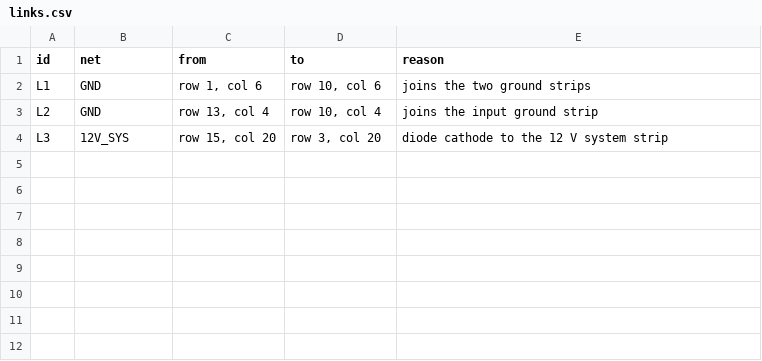
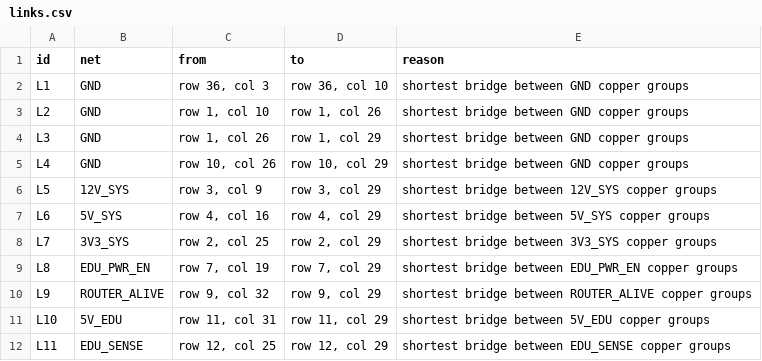
Before and after one commit to gefgu/integration-workshop-3, a CSV file: eletronics/perfboard/tscircuit/revision9/links.csv, drawn as a sheet.

Commit message:
feat(stripboard): enhance connectivity and SVG rendering for revision 9
- Updated connectivity logic to utilize copper groups for union operations.
- Removed redundant cut checks and improved design validation.
- Enhanced SVG rendering to include off-board component guides and improved layout.
- Adjusted color definitions and part fill styles for better visual representation.

feat(oled_tests): add multiple OLED testing sketches

- Introduced tests for two, three, and shared-SCL OLED configurations.
- Implemented phrase swapping and animation features across multiple screens.
- Provided detailed wiring instructions and setup guidance for each test.
- Ensured compatibility with ESP32 and included necessary library dependencies.

```diff
--- a/eletronics/perfboard/tscircuit/revision9/links.csv
+++ b/eletronics/perfboard/tscircuit/revision9/links.csv
@@ -1,4 +1,12 @@
 "id","net","from","to","reason"
-"L1","GND","row 1, col 6","row 10, col 6","joins the two ground strips"
-"L2","GND","row 13, col 4","row 10, col 4","joins the input ground strip"
-"L3","12V_SYS","row 15, col 20","row 3, col 20","diode cathode to the 12 V system strip"
+"L1","GND","row 36, col 3","row 36, col 10","shortest bridge between GND copper groups"
+"L2","GND","row 1, col 10","row 1, col 26","shortest bridge between GND copper groups"
+"L3","GND","row 1, col 26","row 1, col 29","shortest bridge between GND copper groups"
+"L4","GND","row 10, col 26","row 10, col 29","shortest bridge between GND copper groups"
+"L5","12V_SYS","row 3, col 9","row 3, col 29","shortest bridge between 12V_SYS copper groups"
+"L6","5V_SYS","row 4, col 16","row 4, col 29","shortest bridge between 5V_SYS copper groups"
+"L7","3V3_SYS","row 2, col 25","row 2, col 29","shortest bridge between 3V3_SYS copper groups"
+"L8","EDU_PWR_EN","row 7, col 19","row 7, col 29","shortest bridge between EDU_PWR_EN copper groups"
+"L9","ROUTER_ALIVE","row 9, col 32","row 9, col 29","shortest bridge between ROUTER_ALIVE copper groups"
+"L10","5V_EDU","row 11, col 31","row 11, col 29","shortest bridge between 5V_EDU copper groups"
+"L11","EDU_SENSE","row 12, col 25","row 12, col 29","shortest bridge between EDU_SENSE copper groups"
```
Also changed, not shown: eletronics/perfboard/tscircuit/revision9/bom.csv, eletronics/perfboard/tscircuit/revision9/solder-joints.csv, 24 other files.
